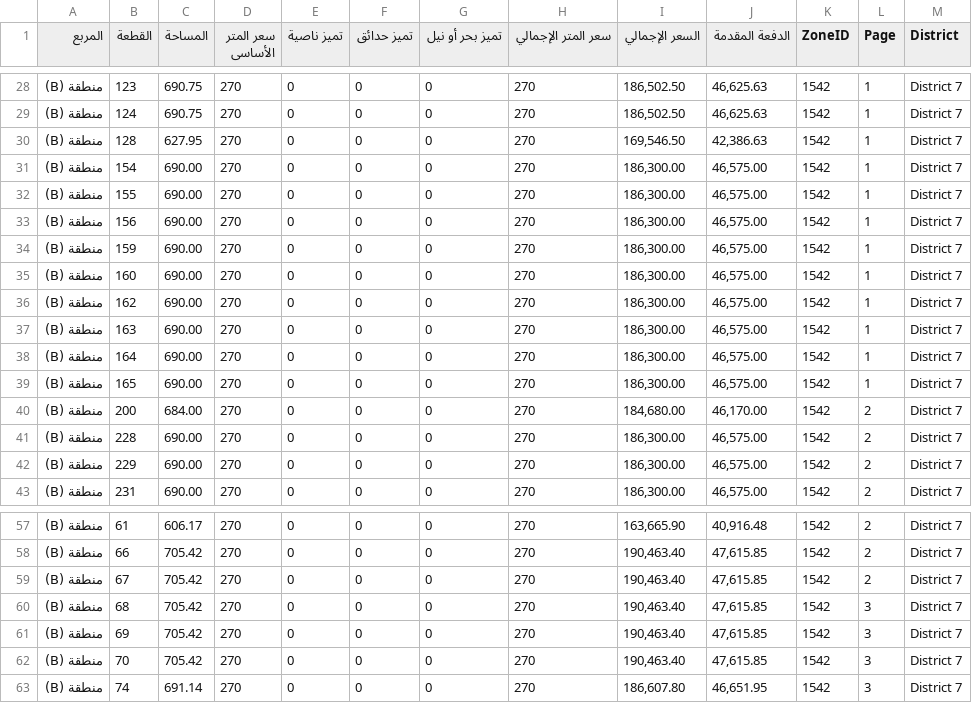
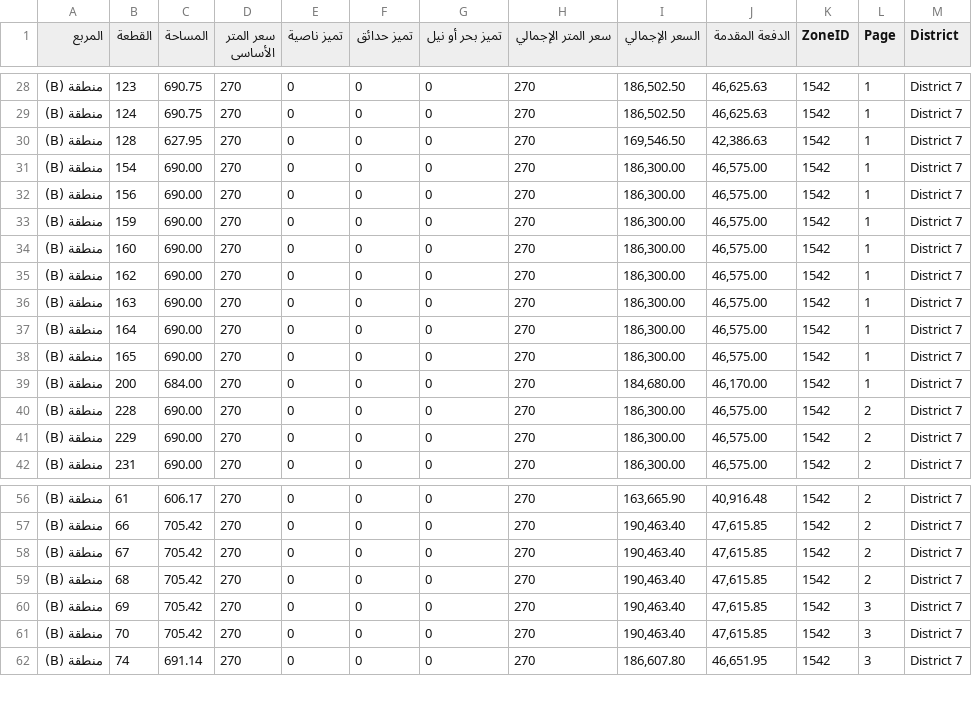
Before and after one commit to aabdelmonaem/nuca_scraper_js, a CSV file: all_zones_combined.csv, drawn as a sheet; only a part is shown, gaps mark what is left out.

Commit message:
🔄 Update scraped CSV

```diff
--- a/all_zones_combined.csv
+++ b/all_zones_combined.csv
@@ -31,3 +31,2 @@
 منطقة (B),154,690.00,270,0,0,0,270,"186,300.00","46,575.00",1542,1,District 7
-منطقة (B),155,690.00,270,0,0,0,270,"186,300.00","46,575.00",1542,1,District 7
 منطقة (B),156,690.00,270,0,0,0,270,"186,300.00","46,575.00",1542,1,District 7
@@ -39,3 +38,3 @@
 منطقة (B),165,690.00,270,0,0,0,270,"186,300.00","46,575.00",1542,1,District 7
-منطقة (B),200,684.00,270,0,0,0,270,"184,680.00","46,170.00",1542,2,District 7
+منطقة (B),200,684.00,270,0,0,0,270,"184,680.00","46,170.00",1542,1,District 7
 منطقة (B),228,690.00,270,0,0,0,270,"186,300.00","46,575.00",1542,2,District 7
@@ -59,3 +58,3 @@
 منطقة (B),67,705.42,270,0,0,0,270,"190,463.40","47,615.85",1542,2,District 7
-منطقة (B),68,705.42,270,0,0,0,270,"190,463.40","47,615.85",1542,3,District 7
+منطقة (B),68,705.42,270,0,0,0,270,"190,463.40","47,615.85",1542,2,District 7
 منطقة (B),69,705.42,270,0,0,0,270,"190,463.40","47,615.85",1542,3,District 7
```
